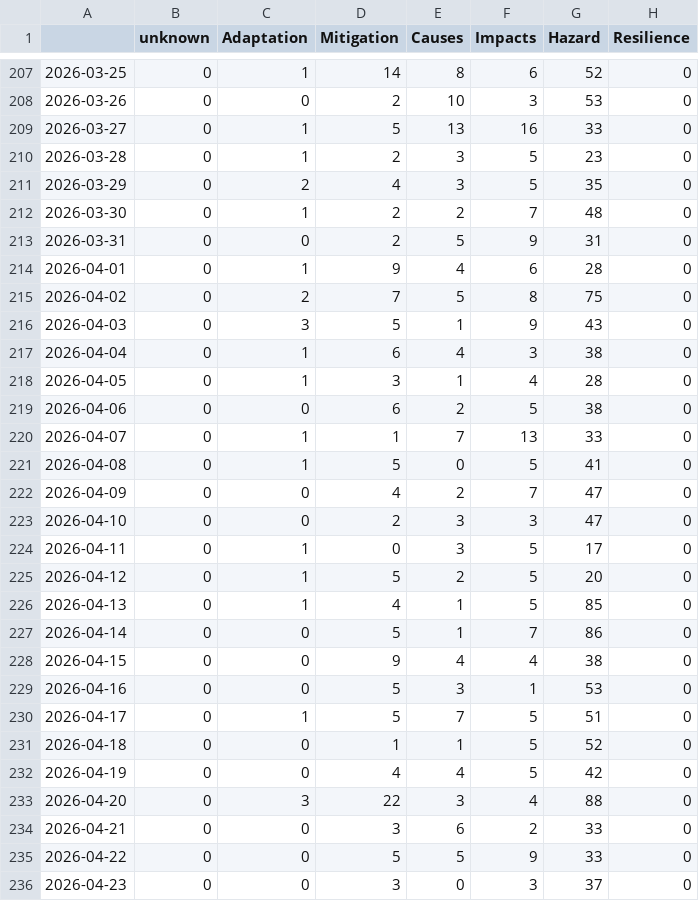
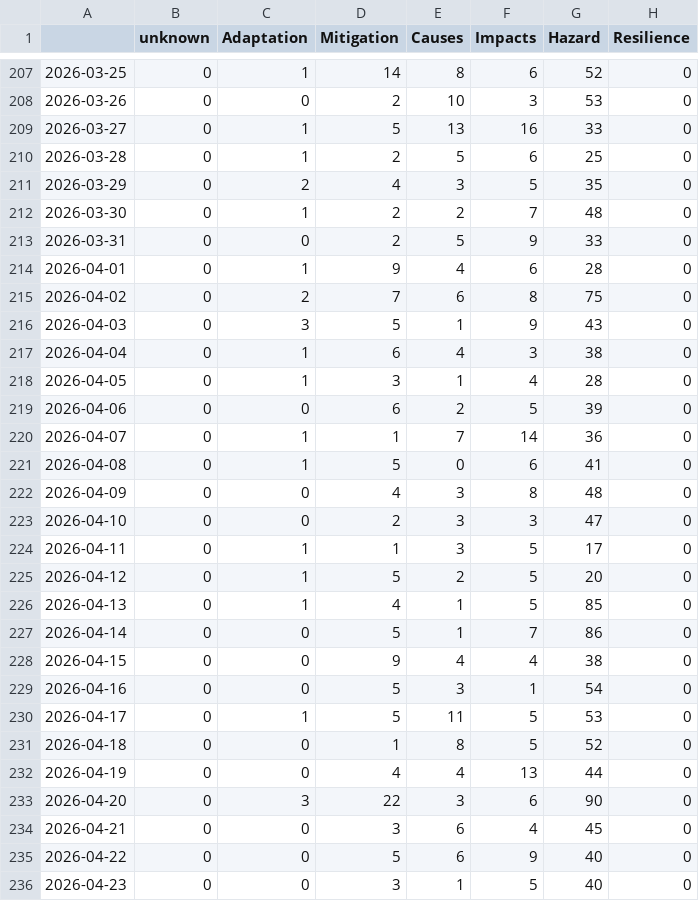
Before and after one commit to ms2329-news/collectionIsComing, a CSV file: csv/topics_date.csv, drawn as a sheet; only a part is shown, gaps mark what is left out; the diff covers the shown part only.

```diff
--- a/csv/topics_date.csv
+++ b/csv/topics_date.csv
@@ -209,8 +209,8 @@
 2026-03-27,0,1,5,13,16,33,0
-2026-03-28,0,1,2,3,5,23,0
+2026-03-28,0,1,2,5,6,25,0
 2026-03-29,0,2,4,3,5,35,0
 2026-03-30,0,1,2,2,7,48,0
-2026-03-31,0,0,2,5,9,31,0
+2026-03-31,0,0,2,5,9,33,0
 2026-04-01,0,1,9,4,6,28,0
-2026-04-02,0,2,7,5,8,75,0
+2026-04-02,0,2,7,6,8,75,0
 2026-04-03,0,3,5,1,9,43,0
@@ -218,8 +218,8 @@
 2026-04-05,0,1,3,1,4,28,0
-2026-04-06,0,0,6,2,5,38,0
-2026-04-07,0,1,1,7,13,33,0
-2026-04-08,0,1,5,0,5,41,0
-2026-04-09,0,0,4,2,7,47,0
+2026-04-06,0,0,6,2,5,39,0
+2026-04-07,0,1,1,7,14,36,0
+2026-04-08,0,1,5,0,6,41,0
+2026-04-09,0,0,4,3,8,48,0
 2026-04-10,0,0,2,3,3,47,0
-2026-04-11,0,1,0,3,5,17,0
+2026-04-11,0,1,1,3,5,17,0
 2026-04-12,0,1,5,2,5,20,0
@@ -228,9 +228,9 @@
 2026-04-15,0,0,9,4,4,38,0
-2026-04-16,0,0,5,3,1,53,0
-2026-04-17,0,1,5,7,5,51,0
-2026-04-18,0,0,1,1,5,52,0
-2026-04-19,0,0,4,4,5,42,0
-2026-04-20,0,3,22,3,4,88,0
-2026-04-21,0,0,3,6,2,33,0
-2026-04-22,0,0,5,5,9,33,0
-2026-04-23,0,0,3,0,3,37,0
+2026-04-16,0,0,5,3,1,54,0
+2026-04-17,0,1,5,11,5,53,0
+2026-04-18,0,0,1,8,5,52,0
+2026-04-19,0,0,4,4,13,44,0
+2026-04-20,0,3,22,3,6,90,0
+2026-04-21,0,0,3,6,4,45,0
+2026-04-22,0,0,5,6,9,40,0
+2026-04-23,0,0,3,1,5,40,0
```
Also changed, not shown: 1 added row and 5 edited cells elsewhere in this file, 5 other files.
